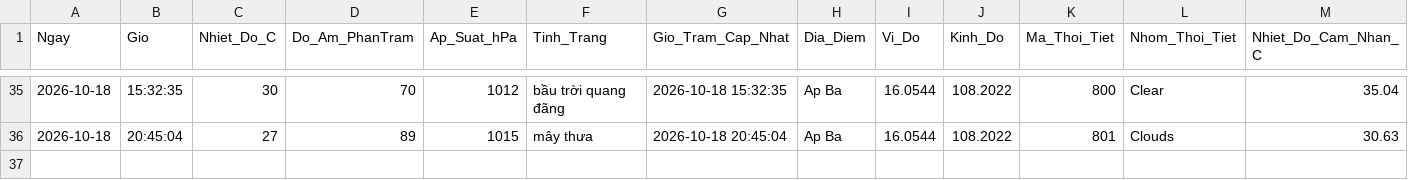
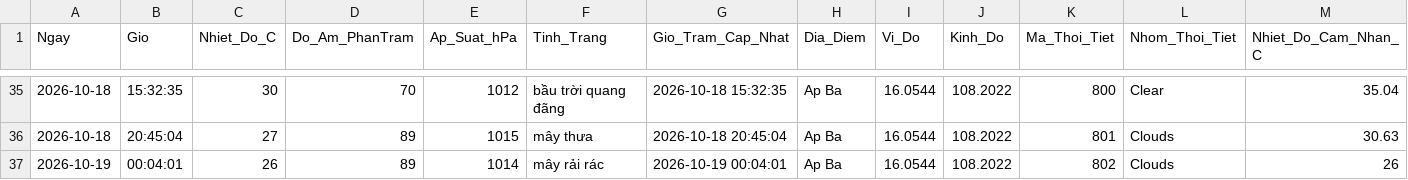
Before and after one commit to Ba-Phu06/ThoiTiet, a CSV file: Database_ThoiTiet.csv, drawn as a sheet; only a part is shown, gaps mark what is left out; rows hold the shown columns only; the diff names each change by its address in the sheet, - before the commit and + after, or states it on an @@ line.

```diff
--- a/Database_ThoiTiet.csv
+++ b/Database_ThoiTiet.csv
+row 37: 2026-10-19 | 00:04:01 | 26 | 89 | 1014 | mây rải rác | 2026-10-19 00:04:01 | Ap Ba | 16.0544 | 108.2022 | 802 | Clouds | 26
```
